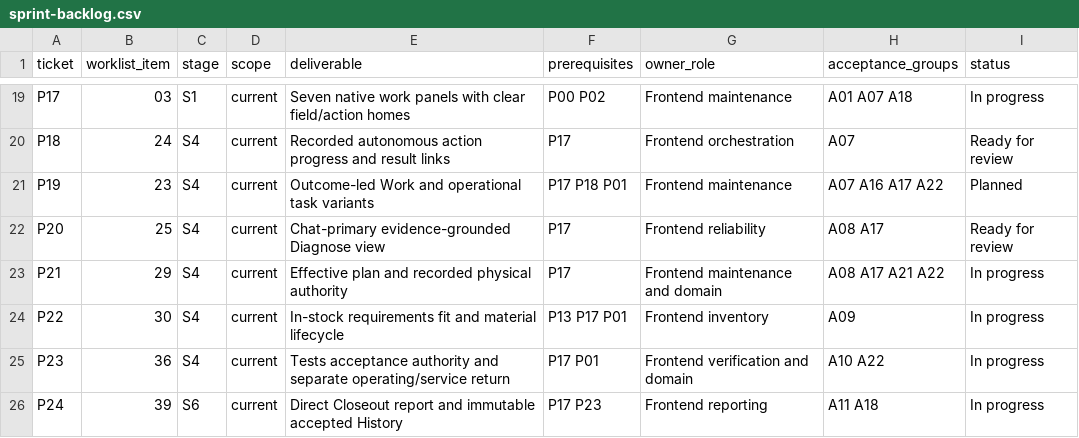
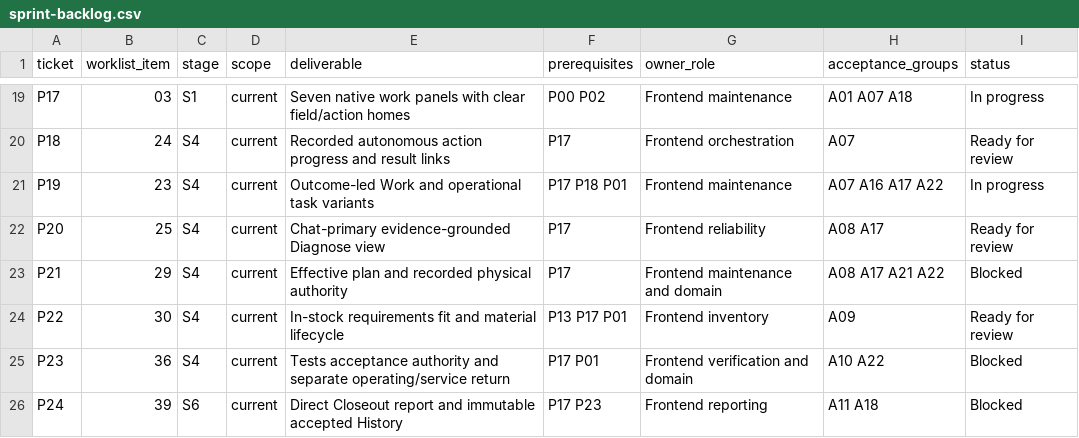
Before and after one commit to EQUA-AI/InvenTree, a CSV file: contrib/ui-ux/r6/sprint-backlog.csv, drawn as a sheet; only a part is shown, gaps mark what is left out; the diff covers the shown part only.

Commit message:
Keep the Diagnose notices accurate after the S4/S5 merge; record the second merge and review
Restore the wording P20's review fix introduced (chat does not save finding
corrections, resolutions or agreed checks) and remove the claim that checks
are agreed in the assistant. Ledgers: S3/S4/S5/S6 boards, backlog statuses,
review dispositions, the wave-1 review record and the full host replay.

```diff
--- a/contrib/ui-ux/r6/sprint-backlog.csv
+++ b/contrib/ui-ux/r6/sprint-backlog.csv
@@ -20,7 +20,7 @@ P17,03,S1,current,Seven native work panels with clear field/action homes,P00 P02
 P18,24,S4,current,Recorded autonomous action progress and result links,P17,Frontend orchestration,A07,Ready for review
-P19,23,S4,current,Outcome-led Work and operational task variants,P17 P18 P01,Frontend maintenance,A07 A16 A17 A22,Planned
+P19,23,S4,current,Outcome-led Work and operational task variants,P17 P18 P01,Frontend maintenance,A07 A16 A17 A22,In progress
 P20,25,S4,current,Chat-primary evidence-grounded Diagnose view,P17,Frontend reliability,A08 A17,Ready for review
-P21,29,S4,current,Effective plan and recorded physical authority,P17,Frontend maintenance and domain,A08 A17 A21 A22,In progress
-P22,30,S4,current,In-stock requirements fit and material lifecycle,P13 P17 P01,Frontend inventory,A09,In progress
-P23,36,S4,current,Tests acceptance authority and separate operating/service return,P17 P01,Frontend verification and domain,A10 A22,In progress
-P24,39,S6,current,Direct Closeout report and immutable accepted History,P17 P23,Frontend reporting,A11 A18,In progress
+P21,29,S4,current,Effective plan and recorded physical authority,P17,Frontend maintenance and domain,A08 A17 A21 A22,Blocked
+P22,30,S4,current,In-stock requirements fit and material lifecycle,P13 P17 P01,Frontend inventory,A09,Ready for review
+P23,36,S4,current,Tests acceptance authority and separate operating/service return,P17 P01,Frontend verification and domain,A10 A22,Blocked
+P24,39,S6,current,Direct Closeout report and immutable accepted History,P17 P23,Frontend reporting,A11 A18,Blocked
```
Also changed, not shown: 12 edited cells elsewhere in this file, 9 other files.
